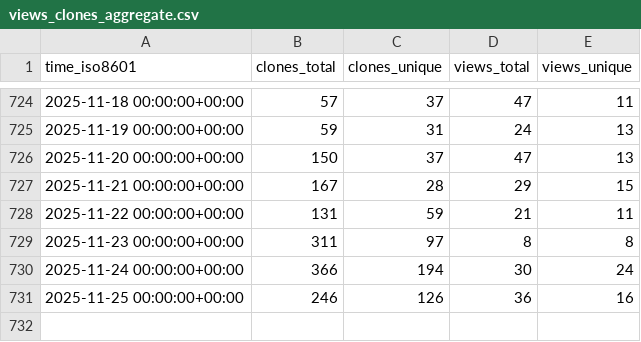
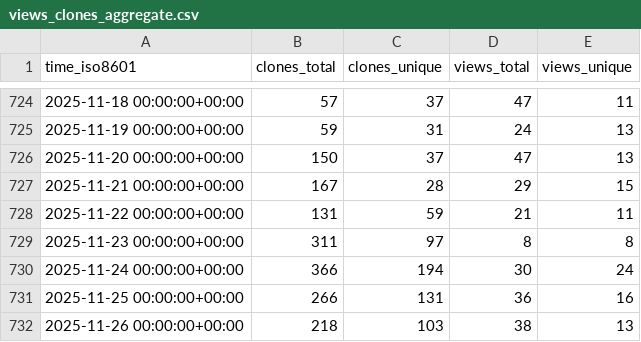
Before and after one commit to keptn/lifecycle-toolkit, a CSV file: keptn/lifecycle-toolkit/ghrs-data/views_clones_aggregate.csv, drawn as a sheet; only a part is shown, gaps mark what is left out.

```diff
--- a/keptn/lifecycle-toolkit/ghrs-data/views_clones_aggregate.csv
+++ b/keptn/lifecycle-toolkit/ghrs-data/views_clones_aggregate.csv
@@ -730,2 +730,3 @@ time_iso8601,clones_total,clones_unique,views_total,views_unique
 2025-11-24 00:00:00+00:00,366,194,30,24
-2025-11-25 00:00:00+00:00,246,126,36,16
+2025-11-25 00:00:00+00:00,266,131,36,16
+2025-11-26 00:00:00+00:00,218,103,38,13
```
Also changed, not shown: 1 other file.
